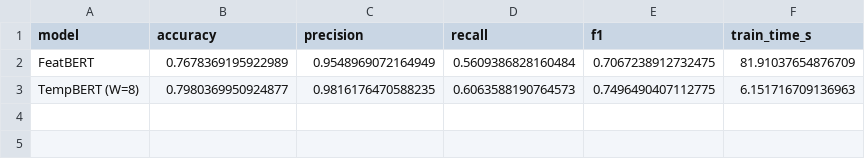
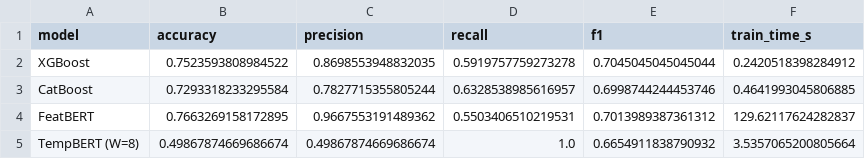
Before and after one commit to apaonessaa/SDN_Flow-Table-Flooding_Mitigation, a CSV file: models/ftf_detector/model_comparison.csv, drawn as a sheet.

```diff
--- a/models/ftf_detector/model_comparison.csv
+++ b/models/ftf_detector/model_comparison.csv
@@ -1,3 +1,5 @@
 model,accuracy,precision,recall,f1,train_time_s
-FeatBERT,0.7678369195922989,0.9548969072164949,0.5609386828160484,0.7067238912732475,81.91037654876709
-TempBERT (W=8),0.7980369950924877,0.9816176470588235,0.6063588190764573,0.7496490407112775,6.151716709136963
+XGBoost,0.7523593808984522,0.8698553948832035,0.5919757759273278,0.7045045045045044,0.2420518398284912
+CatBoost,0.7293318233295584,0.7827715355805244,0.6328538985616957,0.6998744244453746,0.4641993045806885
+FeatBERT,0.7663269158172895,0.9667553191489362,0.5503406510219531,0.7013989387361312,129.62117624282837
+TempBERT (W=8),0.49867874669686674,0.49867874669686674,1.0,0.6654911838790932,3.5357065200805664
```
Also changed, not shown: 11 other files.
